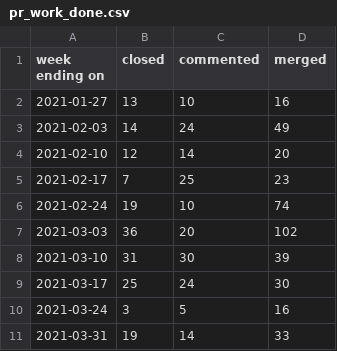
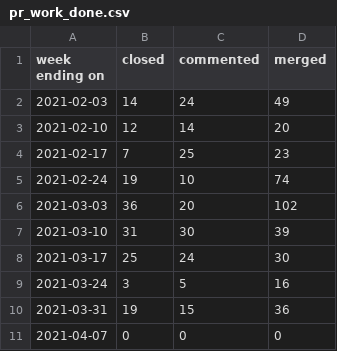
Before and after one commit to terrorizer1980/community_management, a CSV file: docs/pr_work_done.csv, drawn as a sheet.

```diff
--- a/docs/pr_work_done.csv
+++ b/docs/pr_work_done.csv
@@ -1,3 +1,2 @@
 week ending on,closed,commented,merged
-2021-01-27,13,10,16
 2021-02-03,14,24,49
@@ -10,2 +9,3 @@ week ending on,closed,commented,merged
 2021-03-24,3,5,16
-2021-03-31,19,14,33
+2021-03-31,19,15,36
+2021-04-07,0,0,0
```
Also changed, not shown: 22 other files.
